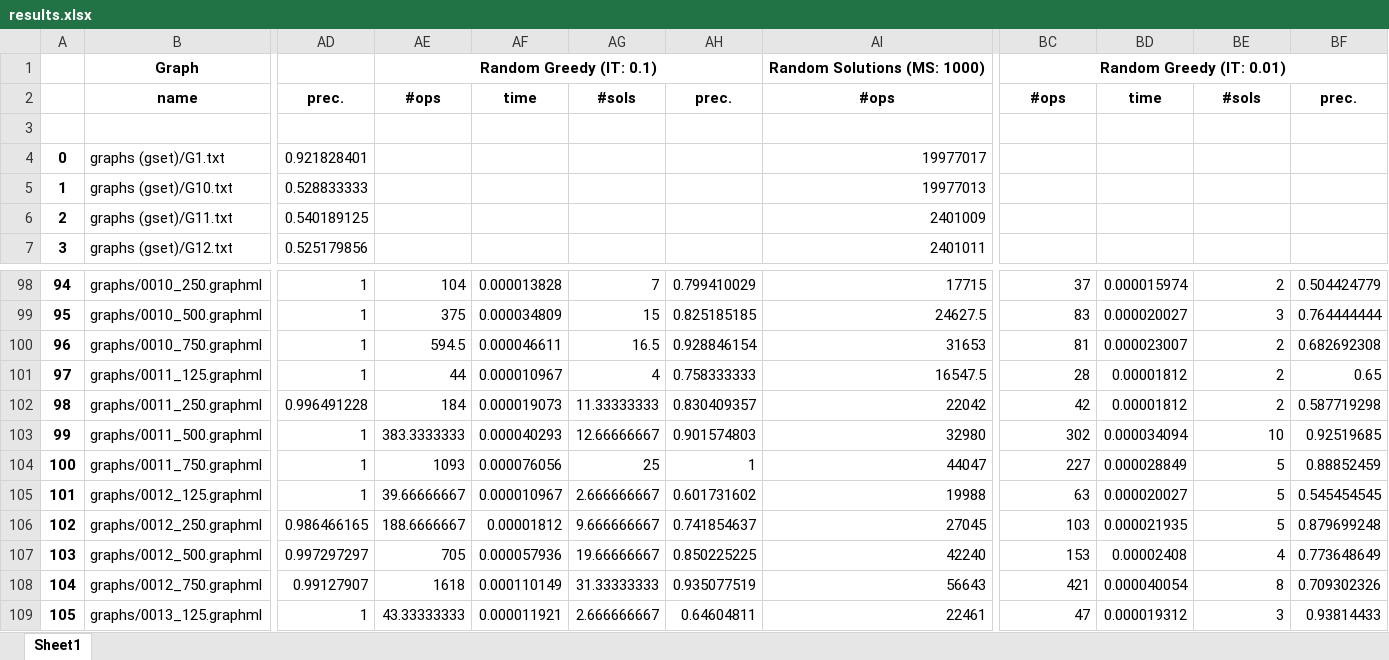
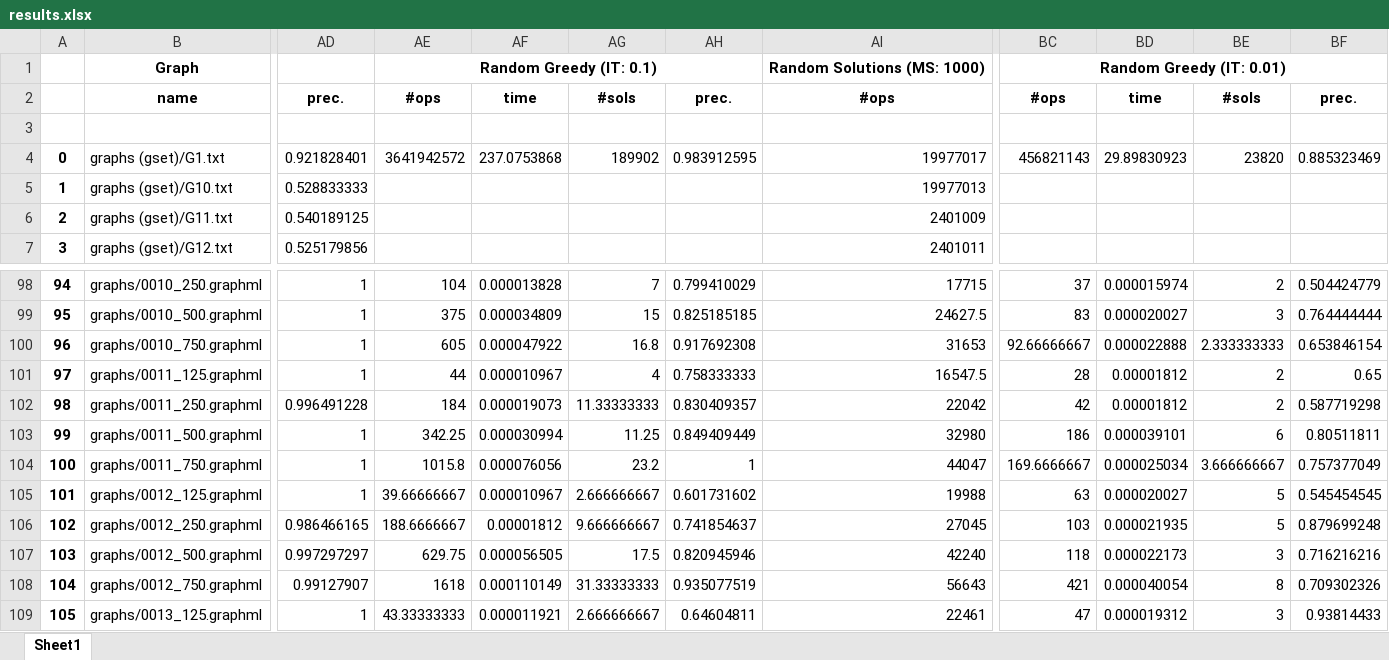
Before and after one commit to Hugoverissimo21/max-weighted-cut-02, an Excel workbook: results.xlsx, sheet Sheet1, drawn as a sheet; only a part is shown, gaps mark what is left out; values as stored, in another font and other column widths than the file's, no borders; the diff covers the shown part only; the diff names each change by its address in the sheet, - before the commit and + after, or states it on an @@ line.

```diff
--- a/results.xlsx (sheet Sheet1)
+++ b/results.xlsx (sheet Sheet1)
-AE4: (empty)
+AE4: 3641942572
-AF4: (empty)
+AF4: 237.0753868
-AG4: (empty)
+AG4: 189902
-AH4: (empty)
+AH4: 0.983912595
-BC4: (empty)
+BC4: 456821143
-BD4: (empty)
+BD4: 29.89830923
-BE4: (empty)
+BE4: 23820
-BF4: (empty)
+BF4: 0.885323469
-AE100: 594.5
+AE100: 605
-AF100: 0.000046611
+AF100: 0.000047922
-AG100: 16.5
+AG100: 16.8
-AH100: 0.928846154
+AH100: 0.917692308
-BC100: 81
+BC100: 92.66666667
-BD100: 0.000023007
+BD100: 0.000022888
-BE100: 2
+BE100: 2.333333333
-BF100: 0.682692308
+BF100: 0.653846154
-AE103: 383.3333333
+AE103: 342.25
-AF103: 0.000040293
+AF103: 0.000030994
-AG103: 12.66666667
+AG103: 11.25
-AH103: 0.901574803
+AH103: 0.849409449
-BC103: 302
+BC103: 186
-BD103: 0.000034094
+BD103: 0.000039101
-BE103: 10
+BE103: 6
-BF103: 0.92519685
+BF103: 0.80511811
-AE104: 1093
+AE104: 1015.8
-AG104: 25
+AG104: 23.2
-BC104: 227
+BC104: 169.6666667
-BD104: 0.000028849
+BD104: 0.000025034
-BE104: 5
+BE104: 3.666666667
-BF104: 0.88852459
+BF104: 0.757377049
-AE107: 705
+AE107: 629.75
-AF107: 0.000057936
+AF107: 0.000056505
-AG107: 19.66666667
+AG107: 17.5
-AH107: 0.850225225
+AH107: 0.820945946
-BC107: 153
+BC107: 118
-BD107: 0.00002408
+BD107: 0.000022173
-BE107: 4
+BE107: 3
-BF107: 0.773648649
+BF107: 0.716216216
```
Also changed, not shown: 451 edited cells elsewhere in this sheet, 15 other files.
